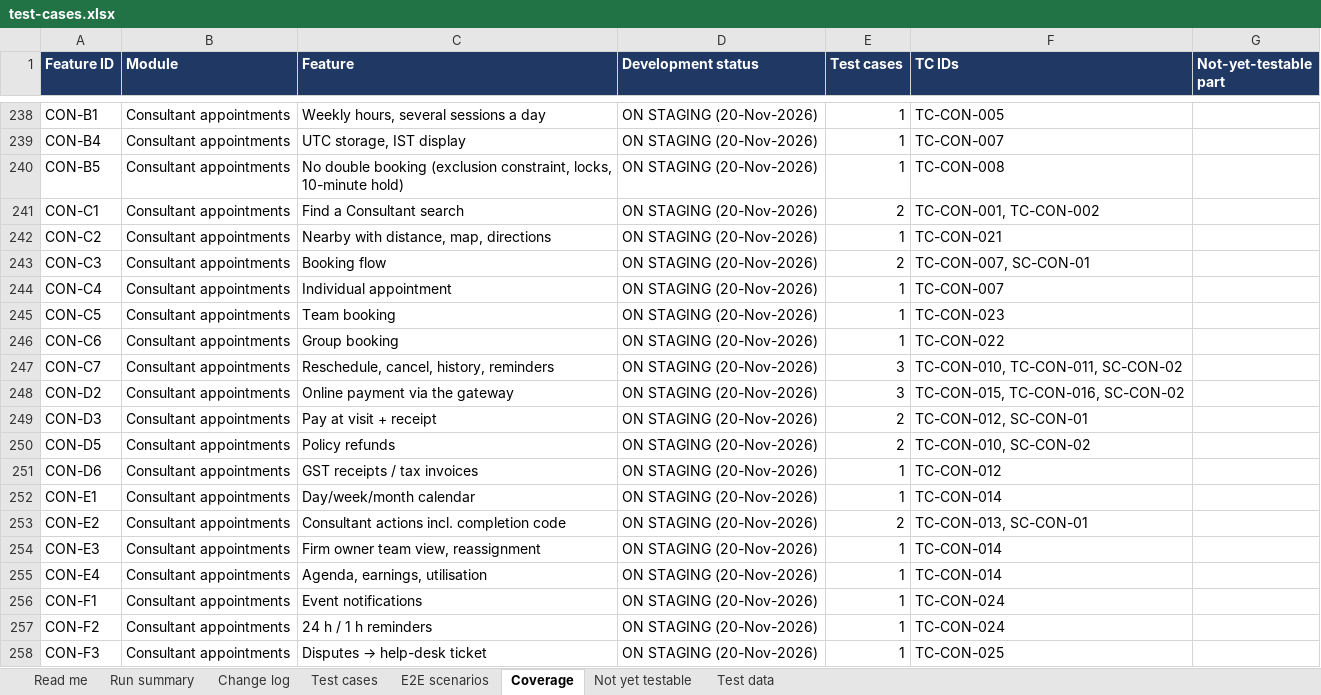
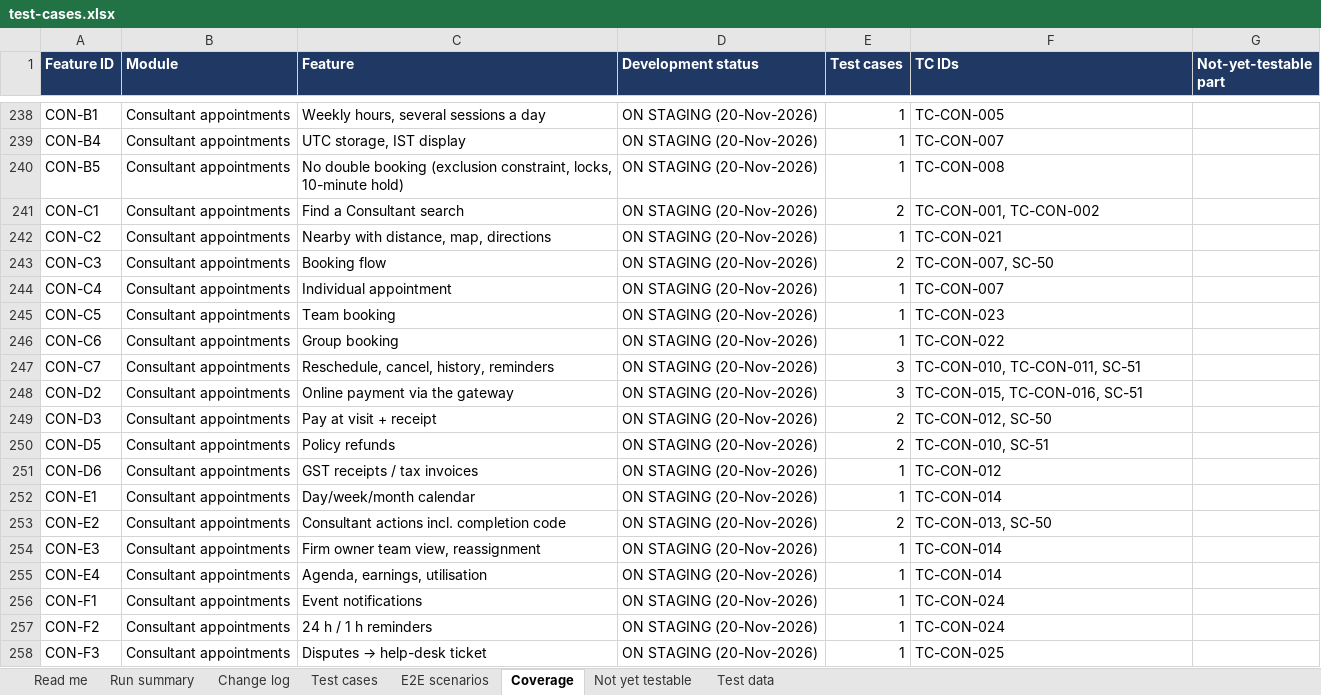
Before and after one commit to sanjaymorankar-debug/GoKesari, an Excel workbook: test-cases.xlsx, sheet Coverage, drawn as a sheet; only a part is shown, gaps mark what is left out; values as stored, in another font and other column widths than the file's, no borders; the diff names each change by its address in the sheet, - before the commit and + after, or states it on an @@ line.

```diff
--- a/test-cases.xlsx (sheet Coverage)
+++ b/test-cases.xlsx (sheet Coverage)
-F243 (TC IDs): TC-CON-007, SC-CON-01
+F243 (TC IDs): TC-CON-007, SC-50
-F247 (TC IDs): TC-CON-010, TC-CON-011, SC-CON-02
+F247 (TC IDs): TC-CON-010, TC-CON-011, SC-51
-F248 (TC IDs): TC-CON-015, TC-CON-016, SC-CON-02
+F248 (TC IDs): TC-CON-015, TC-CON-016, SC-51
-F249 (TC IDs): TC-CON-012, SC-CON-01
+F249 (TC IDs): TC-CON-012, SC-50
-F250 (TC IDs): TC-CON-010, SC-CON-02
+F250 (TC IDs): TC-CON-010, SC-51
-F253 (TC IDs): TC-CON-013, SC-CON-01
+F253 (TC IDs): TC-CON-013, SC-50
```
Also changed, not shown: sheet E2E scenarios, sheet Read me, 4 other files.
